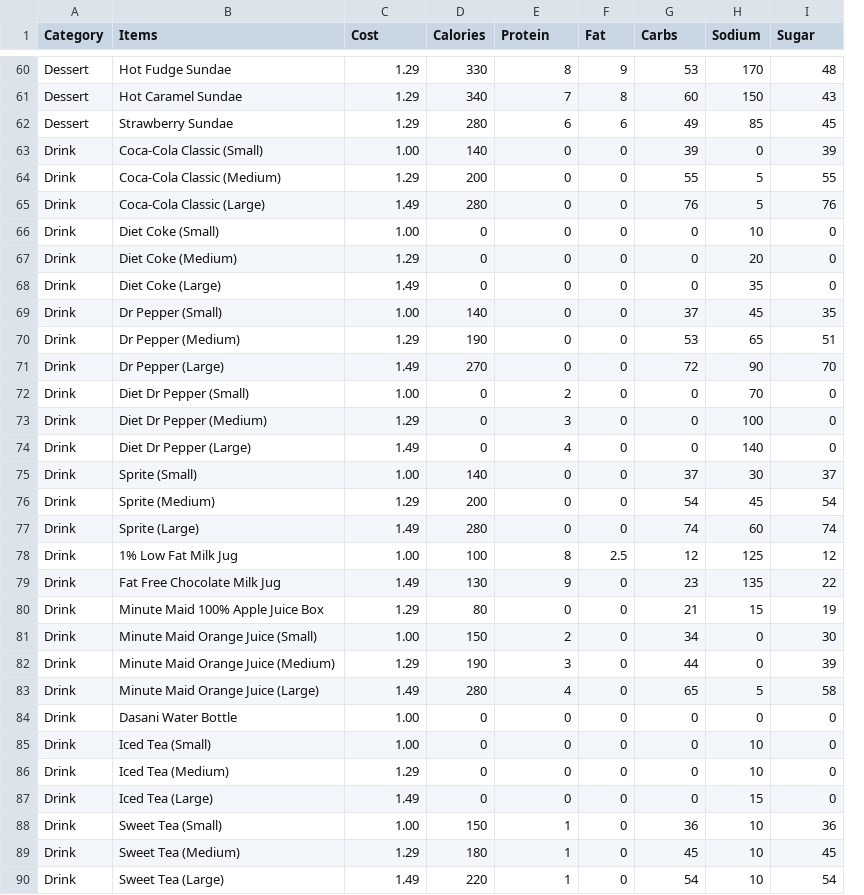
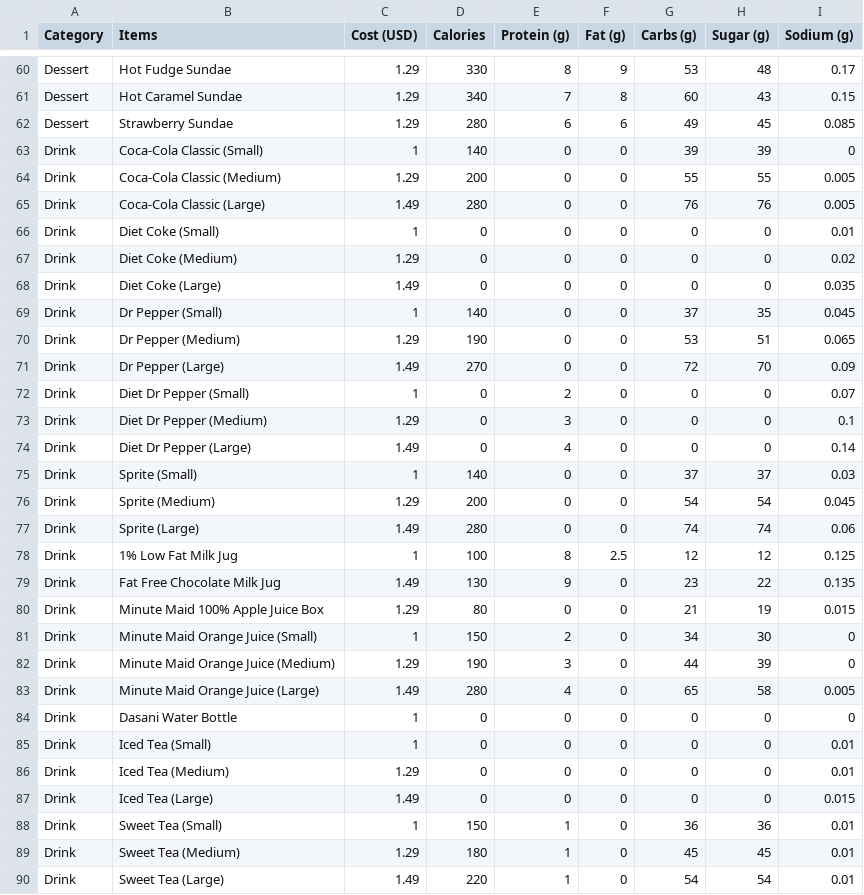
Before and after one commit to srijeev-ds/IAT, a CSV file: Datasets/nutrition/mcdonalds_menu_nutrition.csv, drawn as a sheet; only a part is shown, gaps mark what is left out; removed rows and columns are numbered as before the commit, all else as after; the diff covers the shown part only; the diff names each change by its address in the sheet, - before the commit and + after, or states it on an @@ line.

```diff
--- a/Datasets/nutrition/mcdonalds_menu_nutrition.csv
+++ b/Datasets/nutrition/mcdonalds_menu_nutrition.csv
-column H (Sodium), rows 60-90: 170 | 150 | 85 | 0 | 5 | 5 | 10 | 20 | 35 | 45 | 65 | 90 | 70 | 100 | 140 | 30 | 45 | 60 | 125 | 135 | 15 | 0 | 0 | 5 | 0 | 10 | 10 | 15 | 10 | 10 | 10
+column I (Sodium (g)), rows 60-90: 0.17 | 0.15 | 0.085 | 0 | 0.005 | 0.005 | 0.01 | 0.02 | 0.035 | 0.045 | 0.065 | 0.09 | 0.07 | 0.1 | 0.14 | 0.03 | 0.045 | 0.06 | 0.125 | 0.135 | 0.015 | 0 | 0 | 0.005 | 0 | 0.01 | 0.01 | 0.015 | 0.01 | 0.01 | 0.01
-C1: Cost
+C1: Cost (USD)
-E1: Protein
+E1: Protein (g)
-F1: Fat
+F1: Fat (g)
-G1: Carbs
+G1: Carbs (g)
-H1: Sugar
+H1: Sugar (g)
-C63 (Cost (USD)): 1.00
+C63 (Cost (USD)): 1
-C66 (Cost (USD)): 1.00
+C66 (Cost (USD)): 1
-C69 (Cost (USD)): 1.00
+C69 (Cost (USD)): 1
-C72 (Cost (USD)): 1.00
+C72 (Cost (USD)): 1
-C75 (Cost (USD)): 1.00
+C75 (Cost (USD)): 1
-C78 (Cost (USD)): 1.00
+C78 (Cost (USD)): 1
-C81 (Cost (USD)): 1.00
+C81 (Cost (USD)): 1
-C84:C85 (Cost (USD)): 1.00
+C84:C85 (Cost (USD)): 1
-C88 (Cost (USD)): 1.00
+C88 (Cost (USD)): 1
```
Also changed, not shown: 6 edited cells elsewhere in this file, Datasets/nutrition/burgerking_nutrition.csv, Datasets/nutrition/chick-fil-a_menu_nutrition.csv.
